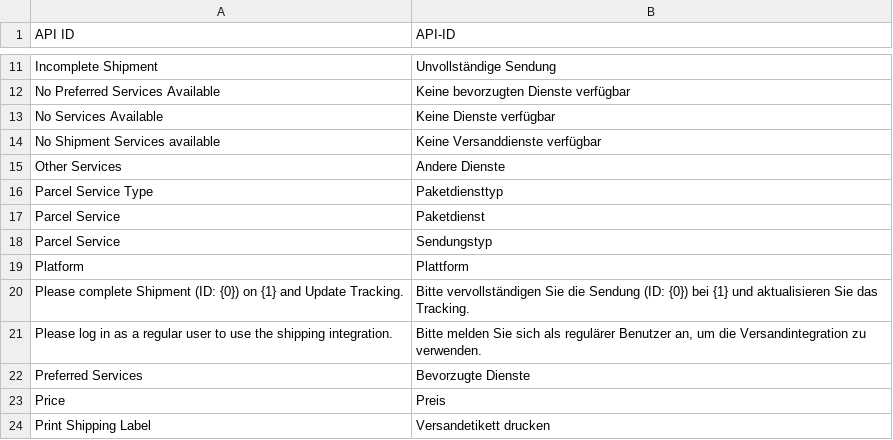
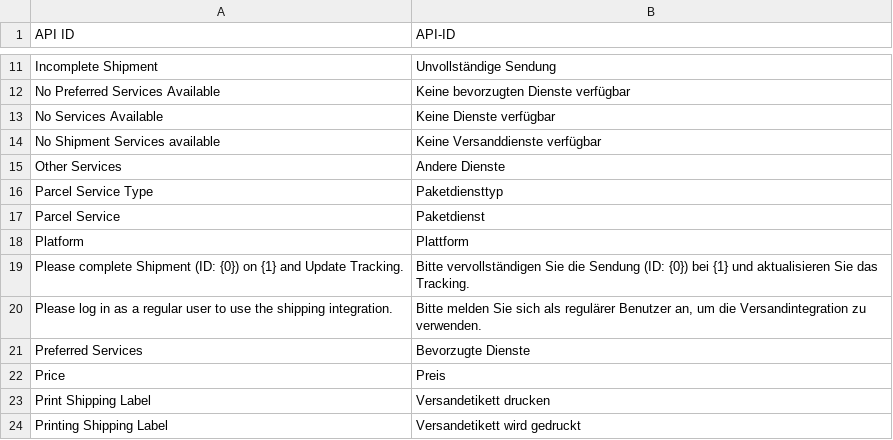
Before and after one commit to dstepputat-scm/erpnext-shipping, a CSV file: erpnext_shipping/translations/de.csv, drawn as a sheet; only a part is shown, gaps mark what is left out; the shorter side is filled out with more unchanged rows.

```diff
--- a/erpnext_shipping/translations/de.csv
+++ b/erpnext_shipping/translations/de.csv
@@ -17,3 +17,2 @@ Parcel Service Type,Paketdiensttyp,
 Parcel Service,Paketdienst,
-Parcel Service,Sendungstyp,
 Platform,Plattform,
```
